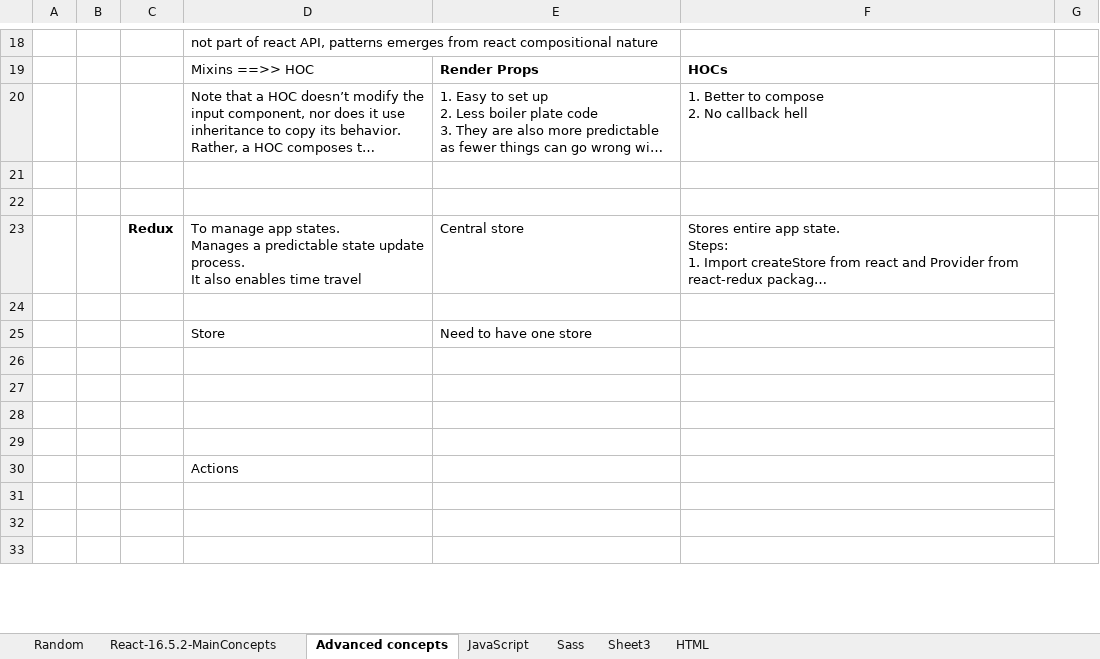
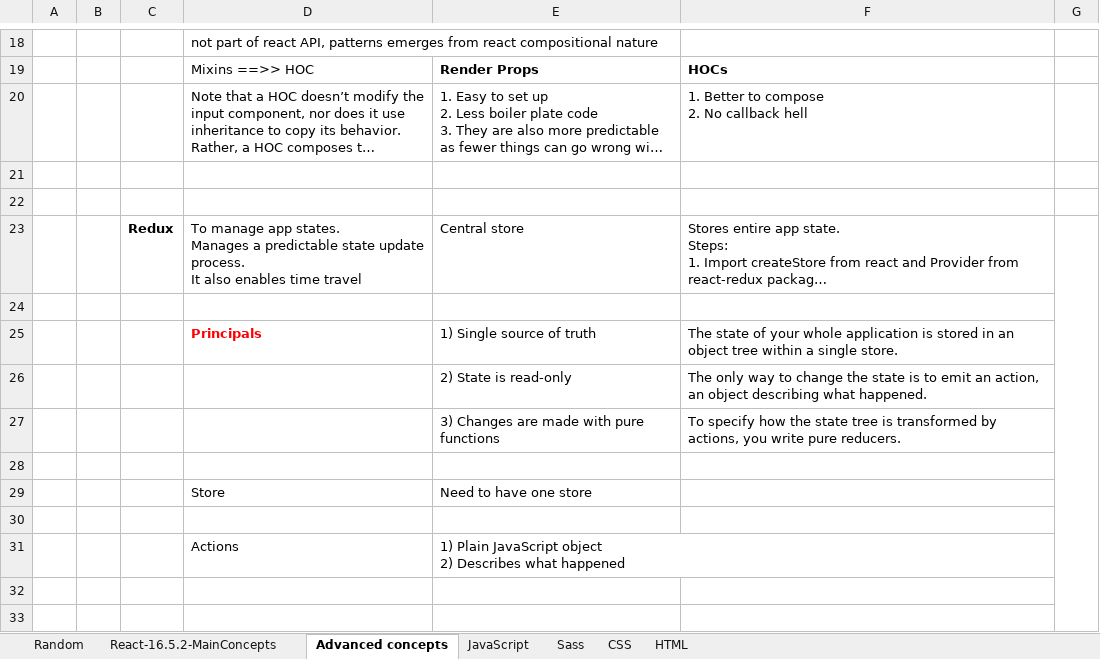
Before and after one commit to ghanlohar/ReactJS, an Excel workbook: ReactMindMap.xlsx, sheet Advanced concepts, drawn as a sheet; only a part is shown, gaps mark what is left out; long unchanged cells end in …; values as stored, in another font and other column widths than the file's, no borders; charts and pictures not drawn; removed rows and columns are numbered as before the commit, all else as after; ↵ is a line break in a cell; the diff names each change by its address in the sheet, - before the commit and + after, or states it on an @@ line.

```diff
--- a/ReactMindMap.xlsx (sheet Advanced concepts)
+++ b/ReactMindMap.xlsx (sheet Advanced concepts)
-sheet tab: Sheet3
+sheet tab: CSS
+row 25:  |  |  | Principals | 1) Single source of truth | The state of your whole application is stored in an object tree within a single store.
+row 26:  |  |  |  | 2) State is read-only | The only way to change the state is to emit an action, an object describing what happened.
+row 27:  |  |  |  | 3) Changes are made with pure functions | To specify how the state tree is transformed by actions, you write pure reducers.
+row 28: (empty)
-row 31: (empty)
+row 31:  |  |  | Actions | 1) Plain JavaScript object ↵ 2) Describes what happened
-row 28: (empty)
-row 29: (empty)
-row 30:  |  |  | Actions
-row 31: (empty)
```
Also changed, not shown: sheet React-16.5.2-MainConcepts, sheet HTML, sheet Sass, charts or pictures.
